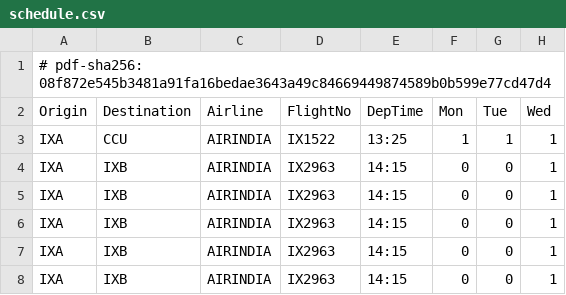
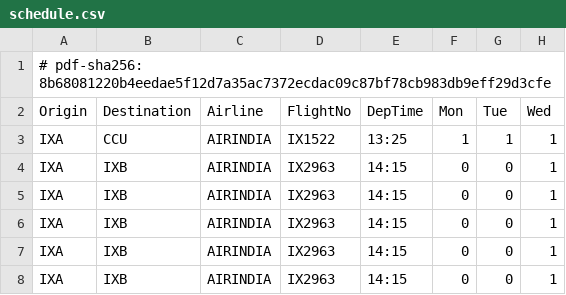
Before and after one commit to ashitaserrao3/TarrifApp, a CSV file: data/schedule/dgca/schedule.csv, drawn as a sheet; only a part is shown; the diff names each change by its address in the sheet, - before the commit and + after, or states it on an @@ line.

```diff
--- a/data/schedule/dgca/schedule.csv
+++ b/data/schedule/dgca/schedule.csv
-A1 (Origin): # pdf-sha256: 08f872e545b3481a91fa16bedae3643a49c84669449874589b0b599e77cd47d4
+A1 (Origin): # pdf-sha256: 8b68081220b4eedae5f12d7a35ac7372ecdac09c87bf78cb983db9eff29d3cfe
```
Also changed, not shown: 27 other files.
